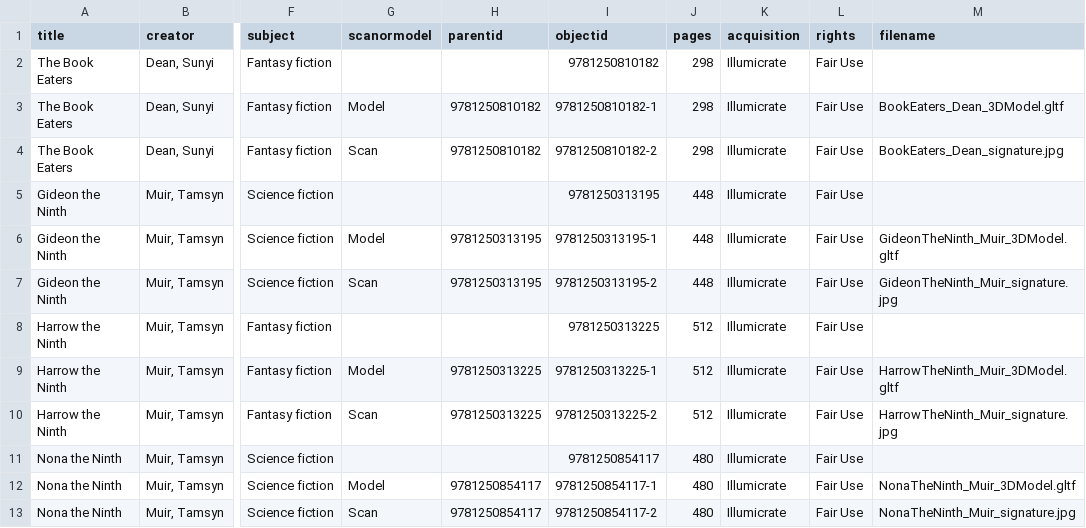
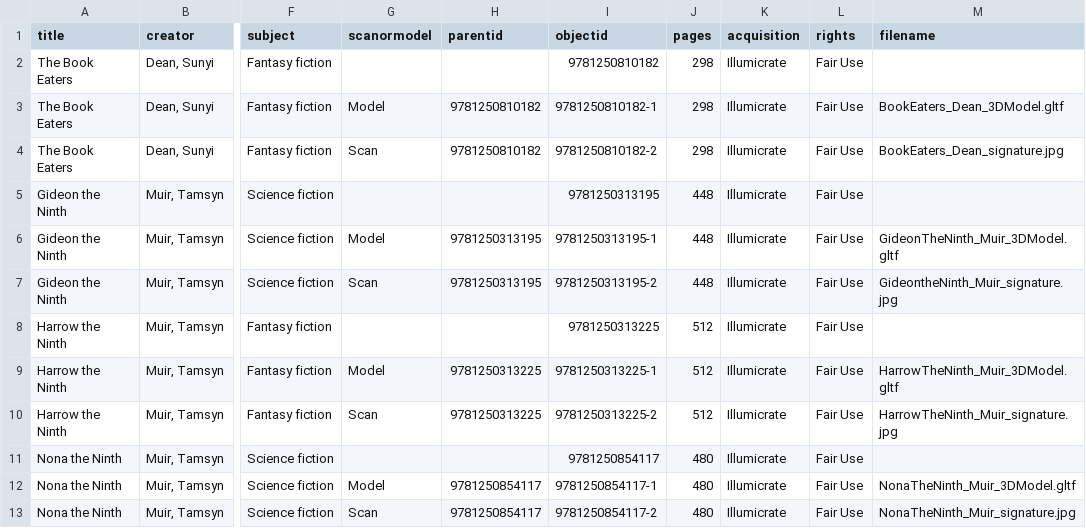
Before and after one commit to katiemelsh/GirlDinner, a CSV file: _data/girl_dinner_metadata.csv, drawn as a sheet; only a part is shown, gaps mark what is left out; the diff names each change by its address in the sheet, - before the commit and + after, or states it on an @@ line.

Commit message:
Update girl_dinner_metadata.csv

```diff
--- a/_data/girl_dinner_metadata.csv
+++ b/_data/girl_dinner_metadata.csv
-M7 (filename): GideonTheNinth_Muir_signature.jpg
+M7 (filename): GideontheNinth_Muir_signature.jpg
```
